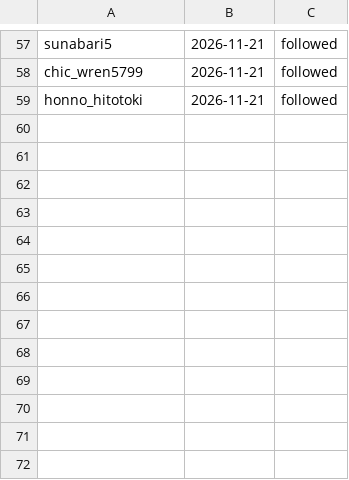
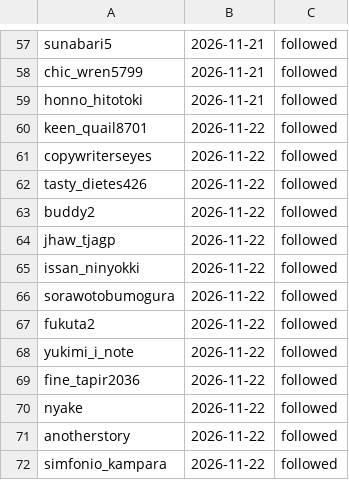
Before and after one commit to tyutyutakokaina81-netizen/agent-team, a TSV file: ops/followed_handles.tsv, drawn as a sheet; only a part is shown, gaps mark what is left out; the diff names each change by its address in the sheet, - before the commit and + after, or states it on an @@ line.

Commit message:
cowork: daily backfill (english/follow/x-queue) 2026-11-22_080004

```diff
--- a/ops/followed_handles.tsv
+++ b/ops/followed_handles.tsv
+row 60: keen_quail8701 | 2026-11-22 | followed
+row 61: copywriterseyes | 2026-11-22 | followed
+row 62: tasty_dietes426 | 2026-11-22 | followed
+row 63: buddy2 | 2026-11-22 | followed
+row 64: jhaw_tjagp | 2026-11-22 | followed
+row 65: issan_ninyokki | 2026-11-22 | followed
+row 66: sorawotobumogura | 2026-11-22 | followed
+row 67: fukuta2 | 2026-11-22 | followed
+row 68: yukimi_i_note | 2026-11-22 | followed
+row 69: fine_tapir2036 | 2026-11-22 | followed
+row 70: nyake | 2026-11-22 | followed
+row 71: anotherstory | 2026-11-22 | followed
+row 72: simfonio_kampara | 2026-11-22 | followed
```
Also changed, not shown: ops/follower_log.tsv, 8 other files.
